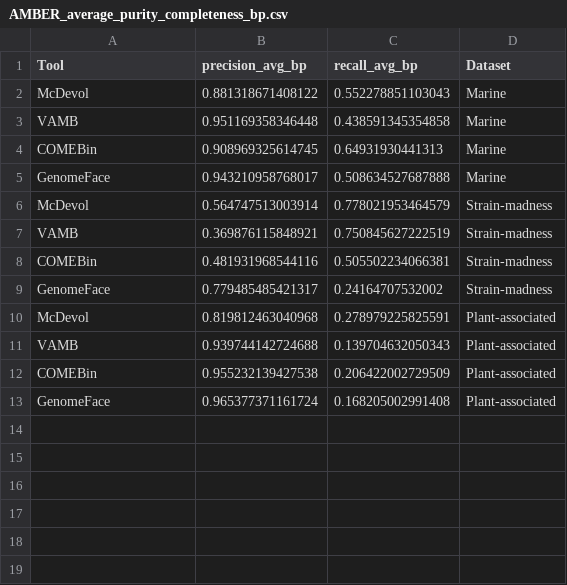
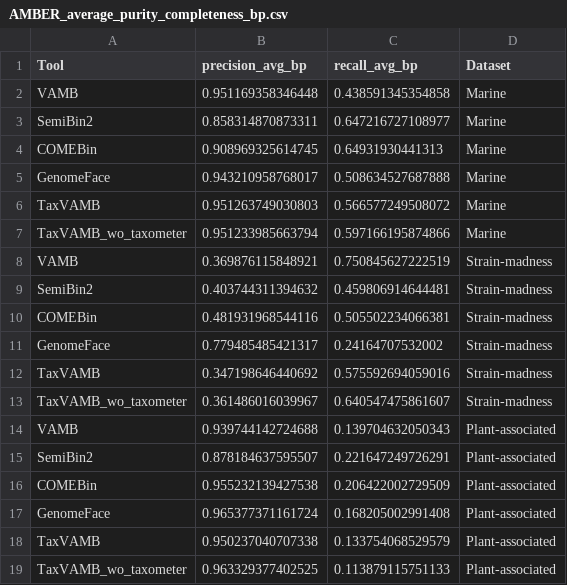
Before and after one commit to soedinglab/binning_benchmarking, a CSV file: results/AMBER_average_purity_completeness_bp.csv, drawn as a sheet.

```diff
--- a/results/AMBER_average_purity_completeness_bp.csv
+++ b/results/AMBER_average_purity_completeness_bp.csv
@@ -1,13 +1,19 @@
 Tool	precision_avg_bp	recall_avg_bp	Dataset
-McDevol	0.881318671408122	0.552278851103043	Marine
 VAMB	0.951169358346448	0.438591345354858	Marine
+SemiBin2	0.858314870873311	0.647216727108977	Marine
 COMEBin	0.908969325614745	0.64931930441313	Marine
 GenomeFace	0.943210958768017	0.508634527687888	Marine
-McDevol	0.564747513003914	0.778021953464579	Strain-madness
+TaxVAMB	0.951263749030803	0.566577249508072	Marine
+TaxVAMB_wo_taxometer	0.951233985663794	0.597166195874866	Marine
 VAMB	0.369876115848921	0.750845627222519	Strain-madness
+SemiBin2	0.403744311394632	0.459806914644481	Strain-madness
 COMEBin	0.481931968544116	0.505502234066381	Strain-madness
 GenomeFace	0.779485485421317	0.24164707532002	Strain-madness
-McDevol	0.819812463040968	0.278979225825591	Plant-associated
+TaxVAMB	0.347198646440692	0.575592694059016	Strain-madness
+TaxVAMB_wo_taxometer	0.361486016039967	0.640547475861607	Strain-madness
 VAMB	0.939744142724688	0.139704632050343	Plant-associated
+SemiBin2	0.878184637595507	0.221647249726291	Plant-associated
 COMEBin	0.955232139427538	0.206422002729509	Plant-associated
 GenomeFace	0.965377371161724	0.168205002991408	Plant-associated
+TaxVAMB	0.950237040707338	0.133754068529579	Plant-associated
+TaxVAMB_wo_taxometer	0.963329377402525	0.113879115751133	Plant-associated
```
Also changed, not shown: results/AMBER_accuracy.csv, results/goldstandard_pooled_amber.csv, 8 other files.
